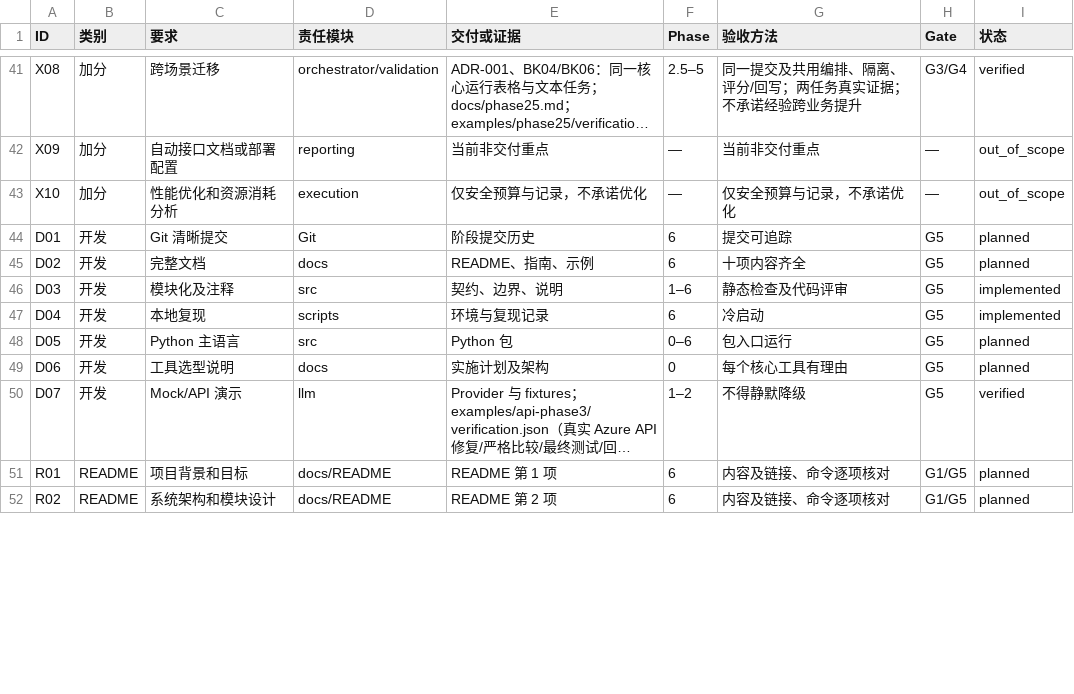
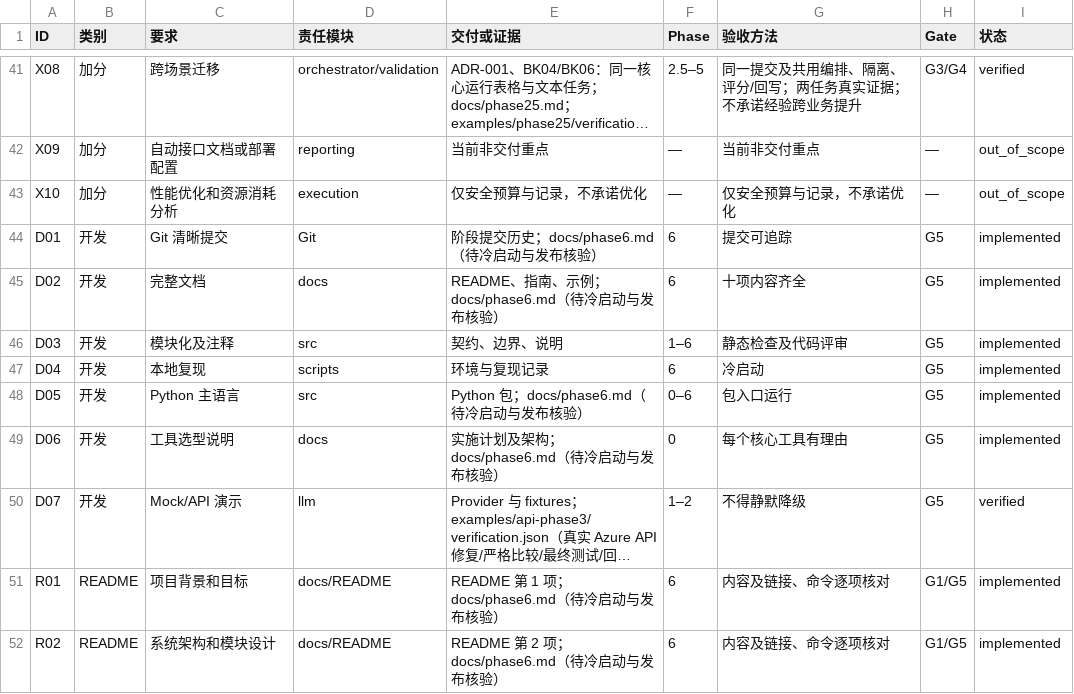
Before and after one commit to NorthChar/AlgoFactory, a CSV file: docs/requirements-matrix.csv, drawn as a sheet; only a part is shown, gaps mark what is left out; long unchanged cells end in …; the diff covers the shown part only; the diff names each change by its address in the sheet, - before the commit and + after, or states it on an @@ line.

Commit message:
Prepare Phase 6 reproducible wheel delivery and release auditing

```diff
--- a/docs/requirements-matrix.csv
+++ b/docs/requirements-matrix.csv
-E44 (交付或证据): 阶段提交历史
+E44 (交付或证据): 阶段提交历史；docs/phase6.md（待冷启动与发布核验）
-I44:I45 (状态): planned
+I44:I45 (状态): implemented
-E45 (交付或证据): README、指南、示例
+E45 (交付或证据): README、指南、示例；docs/phase6.md（待冷启动与发布核验）
-E48 (交付或证据): Python 包
+E48 (交付或证据): Python 包；docs/phase6.md（待冷启动与发布核验）
-I48:I49 (状态): planned
+I48:I49 (状态): implemented
-E49 (交付或证据): 实施计划及架构
+E49 (交付或证据): 实施计划及架构；docs/phase6.md（待冷启动与发布核验）
-E51 (交付或证据): README 第 1 项
+E51 (交付或证据): README 第 1 项；docs/phase6.md（待冷启动与发布核验）
-I51:I52 (状态): planned
+I51:I52 (状态): implemented
-E52 (交付或证据): README 第 2 项
+E52 (交付或证据): README 第 2 项；docs/phase6.md（待冷启动与发布核验）
```
Also changed, not shown: 20 edited cells elsewhere in this file, 15 other files.
